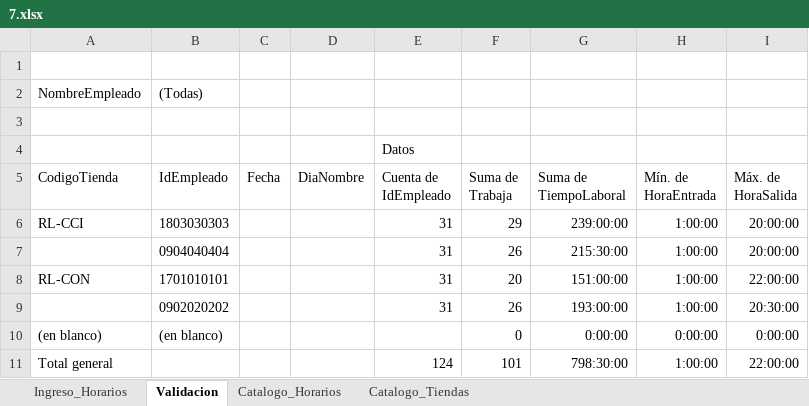
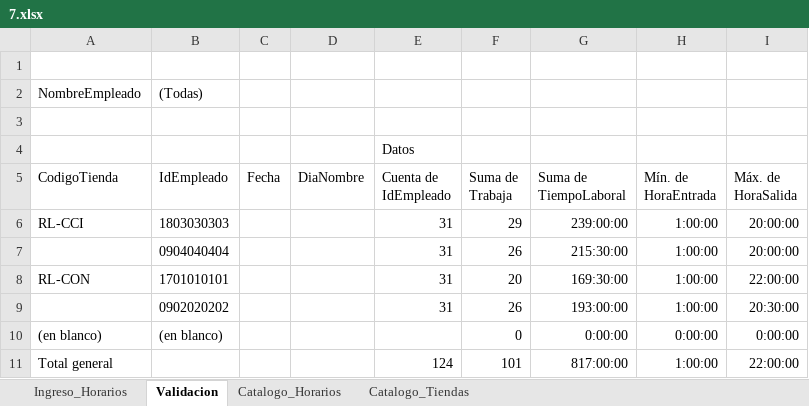
Before and after one commit to hardisaakpp/htdocs-api-intranet, an Excel workbook: assets/doc/descarga/7.xlsx, sheet Validacion, drawn as a sheet; values as stored, in another font and other column widths than the file's, no borders; the diff names each change by its address in the sheet, - before the commit and + after, or states it on an @@ line.

```diff
--- a/assets/doc/descarga/7.xlsx (sheet Validacion)
+++ b/assets/doc/descarga/7.xlsx (sheet Validacion)
-G8 (Suma de TiempoLaboral): 151:00:00
+G8 (Suma de TiempoLaboral): 169:30:00
-G11 (Suma de TiempoLaboral): 798:30:00
+G11 (Suma de TiempoLaboral): 817:00:00
```
Also changed, not shown: sheet Ingreso_Horarios, sheet Catalogo_Horarios, formulas that keep their value, 3 other files.
